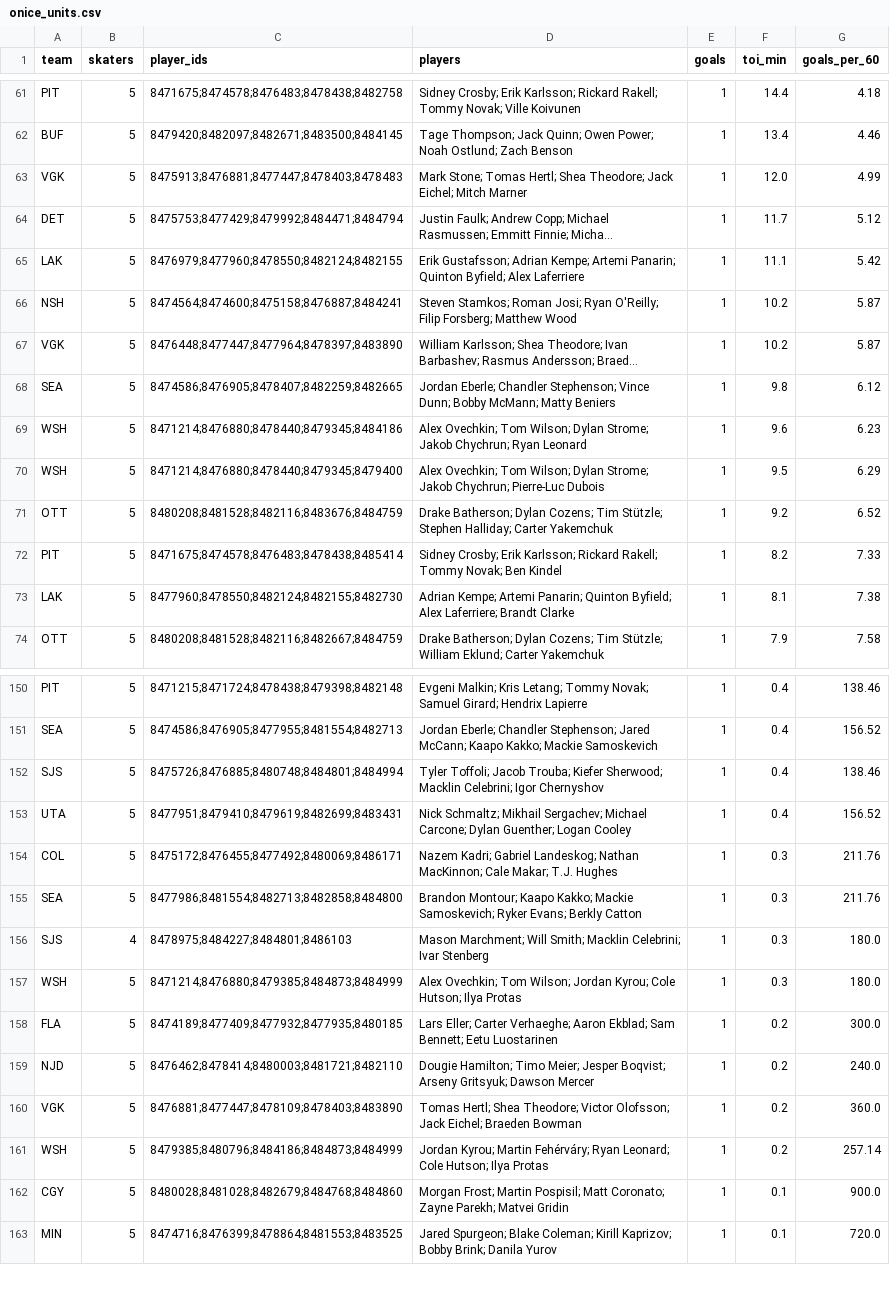
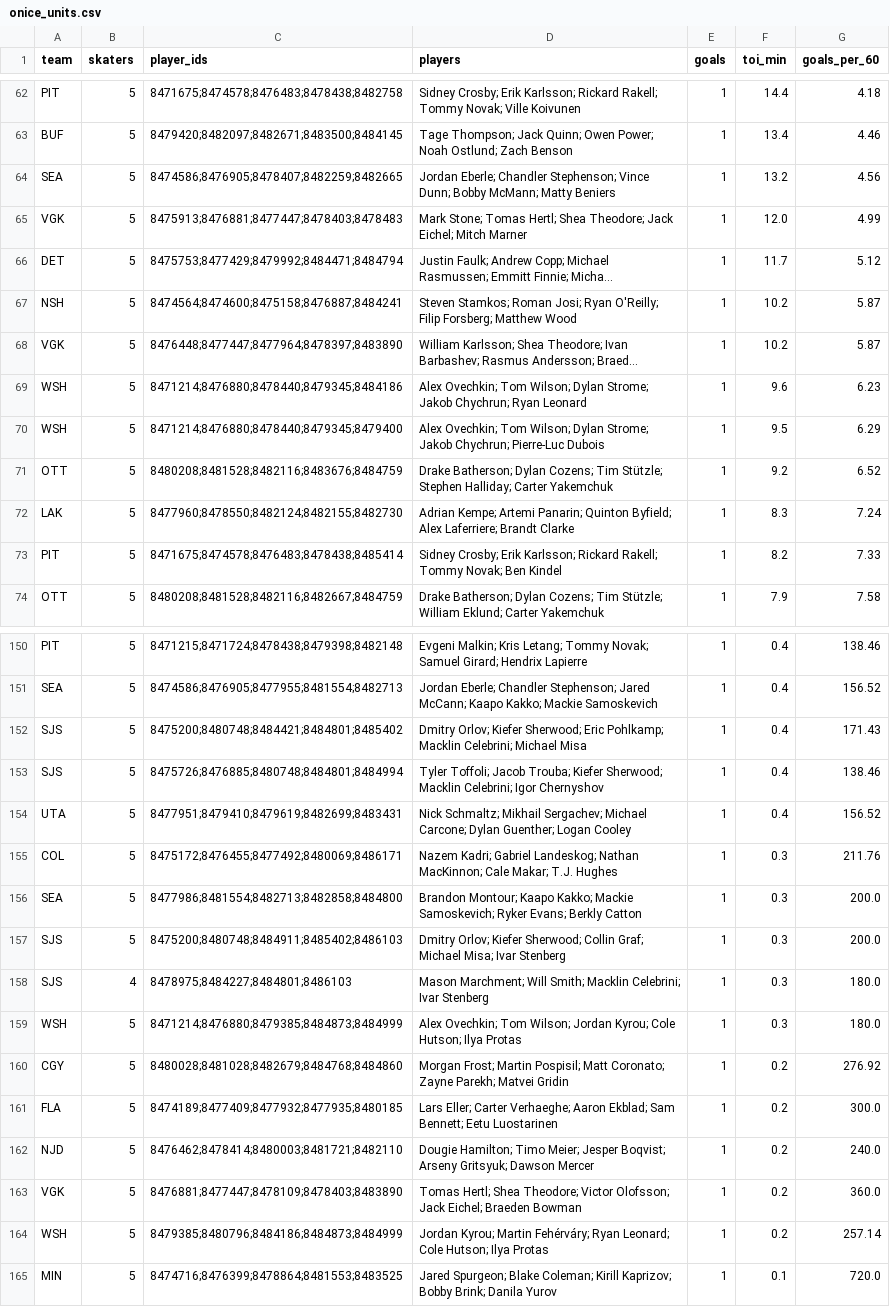
Before and after one commit to twothreecc/nhl-pp-combos, a CSV file: data/onice_units.csv, drawn as a sheet; only a part is shown, gaps mark what is left out; long unchanged cells end in …; removed rows and columns are numbered as before the commit, all else as after; the diff covers the shown part only; the diff names each change by its address in the sheet, - before the commit and + after, or states it on an @@ line.

```diff
--- a/data/onice_units.csv
+++ b/data/onice_units.csv
+row 64: SEA | 5 | 8474586;8476905;8478407;8482259;8482665 | Jordan Eberle; Chandler Stephenson; Vince Dunn; Bobby McMann; Matty Beniers | 1 | 13.2 | 4.56
-row 65: LAK | 5 | 8476979;8477960;8478550;8482124;8482155 | Erik Gustafsson; Adrian Kempe; Artemi Panarin; Quinton Byfield; Alex Laferriere | 1 | 11.1 | 5.42
-row 68: SEA | 5 | 8474586;8476905;8478407;8482259;8482665 | Jordan Eberle; Chandler Stephenson; Vince Dunn; Bobby McMann; Matty Beniers | 1 | 9.8 | 6.12
+row 72: LAK | 5 | 8477960;8478550;8482124;8482155;8482730 | Adrian Kempe; Artemi Panarin; Quinton Byfield; Alex Laferriere; Brandt Clarke | 1 | 8.3 | 7.24
-row 73: LAK | 5 | 8477960;8478550;8482124;8482155;8482730 | Adrian Kempe; Artemi Panarin; Quinton Byfield; Alex Laferriere; Brandt Clarke | 1 | 8.1 | 7.38
+row 152: SJS | 5 | 8475200;8480748;8484421;8484801;8485402 | Dmitry Orlov; Kiefer Sherwood; Eric Pohlkamp; Macklin Celebrini; Michael Misa | 1 | 0.4 | 171.43
-G156 (goals_per_60): 211.76
+G156 (goals_per_60): 200.0
+row 157: SJS | 5 | 8475200;8480748;8484911;8485402;8486103 | Dmitry Orlov; Kiefer Sherwood; Collin Graf; Michael Misa; Ivar Stenberg | 1 | 0.3 | 200.0
+row 160: CGY | 5 | 8480028;8481028;8482679;8484768;8484860 | Morgan Frost; Martin Pospisil; Matt Coronato; Zayne Parekh; Matvei Gridin | 1 | 0.2 | 276.92
-row 162: CGY | 5 | 8480028;8481028;8482679;8484768;8484860 | Morgan Frost; Martin Pospisil; Matt Coronato; Zayne Parekh; Matvei Gridin | 1 | 0.1 | 900.0
```
Also changed, not shown: 10 added rows, 2 removed rows and 7 edited cells elsewhere in this file, data/goals.csv, data/onice_pairs.csv, 15 other files.
